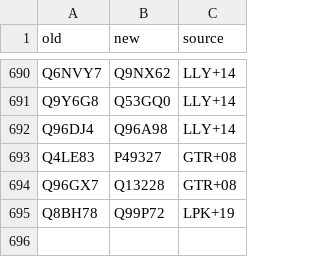
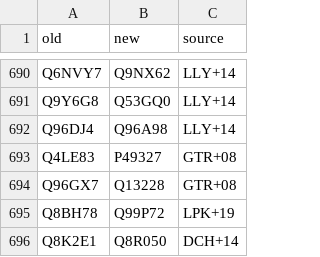
Before and after one commit to jedick/canprot, a CSV file: inst/extdata/protein/uniprot_updates.csv, drawn as a sheet; only a part is shown, gaps mark what is left out; the diff names each change by its address in the sheet, - before the commit and + after, or states it on an @@ line.

Commit message:
Update data for hypoxia

```diff
--- a/inst/extdata/protein/uniprot_updates.csv
+++ b/inst/extdata/protein/uniprot_updates.csv
+row 696: Q8K2E1 | Q8R050 | DCH+14
```
Also changed, not shown: 17 other files.
